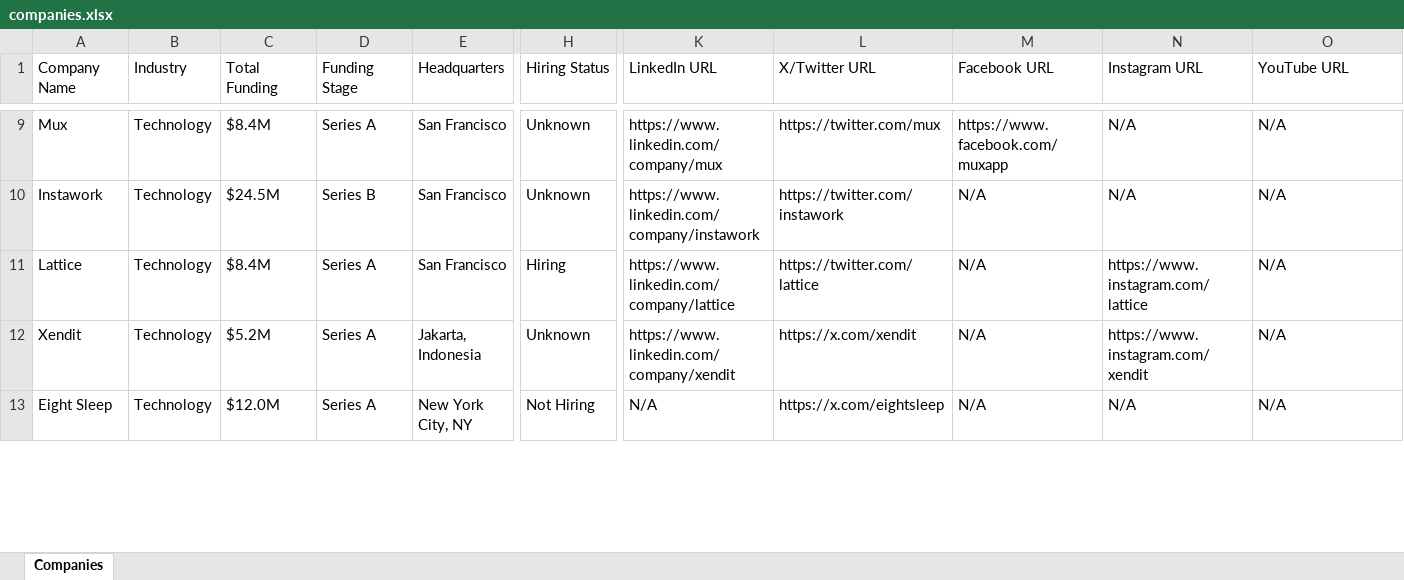
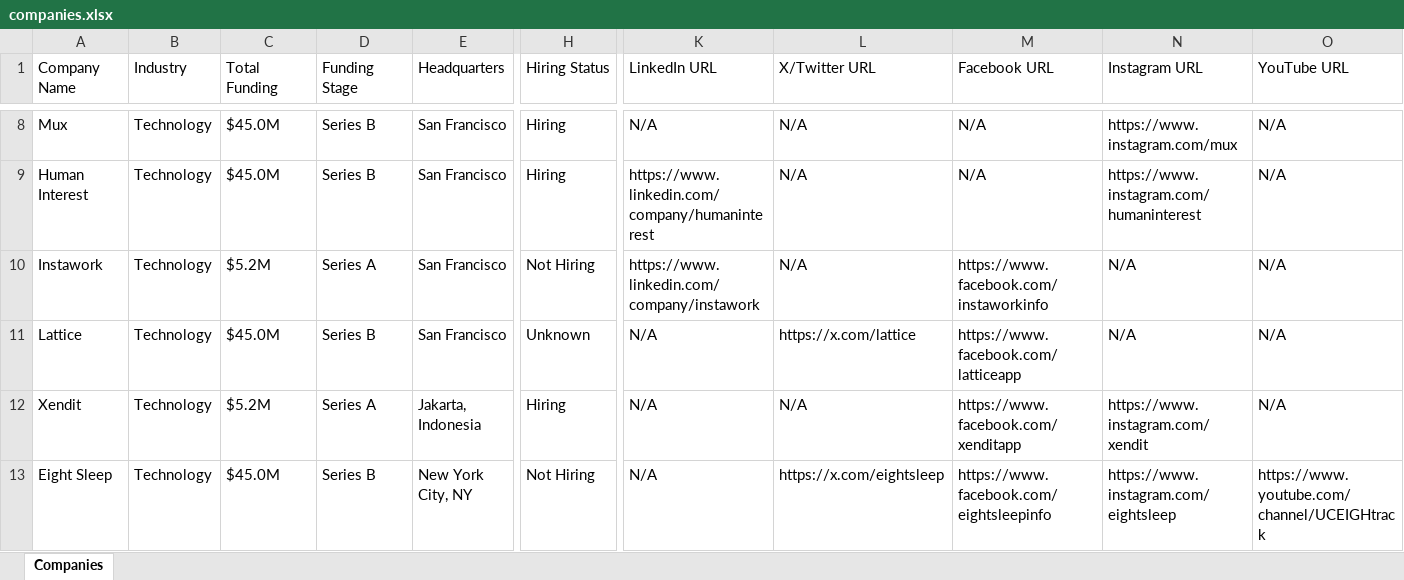
Before and after one commit to usergit535/talent_intelligence_project_2, an Excel workbook: output/companies.xlsx, sheet Companies, drawn as a sheet; only a part is shown, gaps mark what is left out; values as stored, in another font and other column widths than the file's, no cell formats; addresses are those after the commit; rows hold the shown columns only; the diff covers the shown part only; the diff names each change by its address in the sheet, - before the commit and + after, or states it on an @@ line.

```diff
--- a/output/companies.xlsx (sheet Companies)
+++ b/output/companies.xlsx (sheet Companies)
-C8 (Total Funding): $8.4M
+C8 (Total Funding): $45.0M
-D8 (Funding Stage): Series A
+D8 (Funding Stage): Series B
-H8 (Hiring Status): Unknown
+H8 (Hiring Status): Hiring
-K8 (LinkedIn URL): https://www.linkedin.com/company/mux
+K8 (LinkedIn URL): N/A
-L8 (X/Twitter URL): https://twitter.com/mux
+L8 (X/Twitter URL): N/A
-M8 (Facebook URL): https://www.facebook.com/muxapp
+M8 (Facebook URL): N/A
-N8 (Instagram URL): N/A
+N8 (Instagram URL): https://www.instagram.com/mux
+row 9: Human Interest | Technology | $45.0M | Series B | San Francisco | Hiring | https://www.linkedin.com/company/humaninterest | N/A | N/A | https://www.instagram.com/humaninterest | N/A
-C10 (Total Funding): $24.5M
+C10 (Total Funding): $5.2M
-D10 (Funding Stage): Series B
+D10 (Funding Stage): Series A
-H10 (Hiring Status): Unknown
+H10 (Hiring Status): Not Hiring
-L10 (X/Twitter URL): https://twitter.com/instawork
+L10 (X/Twitter URL): N/A
-M10 (Facebook URL): N/A
+M10 (Facebook URL): https://www.facebook.com/instaworkinfo
-C11 (Total Funding): $8.4M
+C11 (Total Funding): $45.0M
-D11 (Funding Stage): Series A
+D11 (Funding Stage): Series B
-H11 (Hiring Status): Hiring
+H11 (Hiring Status): Unknown
-K11 (LinkedIn URL): https://www.linkedin.com/company/lattice
+K11 (LinkedIn URL): N/A
-L11 (X/Twitter URL): https://twitter.com/lattice
+L11 (X/Twitter URL): https://x.com/lattice
-M11 (Facebook URL): N/A
+M11 (Facebook URL): https://www.facebook.com/latticeapp
-N11 (Instagram URL): https://www.instagram.com/lattice
+N11 (Instagram URL): N/A
-H12 (Hiring Status): Unknown
+H12 (Hiring Status): Hiring
-K12 (LinkedIn URL): https://www.linkedin.com/company/xendit
+K12 (LinkedIn URL): N/A
-L12 (X/Twitter URL): https://x.com/xendit
+L12 (X/Twitter URL): N/A
-M12 (Facebook URL): N/A
+M12 (Facebook URL): https://www.facebook.com/xenditapp
-C13 (Total Funding): $12.0M
+C13 (Total Funding): $45.0M
-D13 (Funding Stage): Series A
+D13 (Funding Stage): Series B
-M13 (Facebook URL): N/A
+M13 (Facebook URL): https://www.facebook.com/eightsleepinfo
-N13 (Instagram URL): N/A
+N13 (Instagram URL): https://www.instagram.com/eightsleep
-O13 (YouTube URL): N/A
+O13 (YouTube URL): https://www.youtube.com/channel/UCEIGHtrack
```
Also changed, not shown: 7 added rows, 8 removed rows and 394 edited cells elsewhere in this sheet, cell formats, 1 other file.
